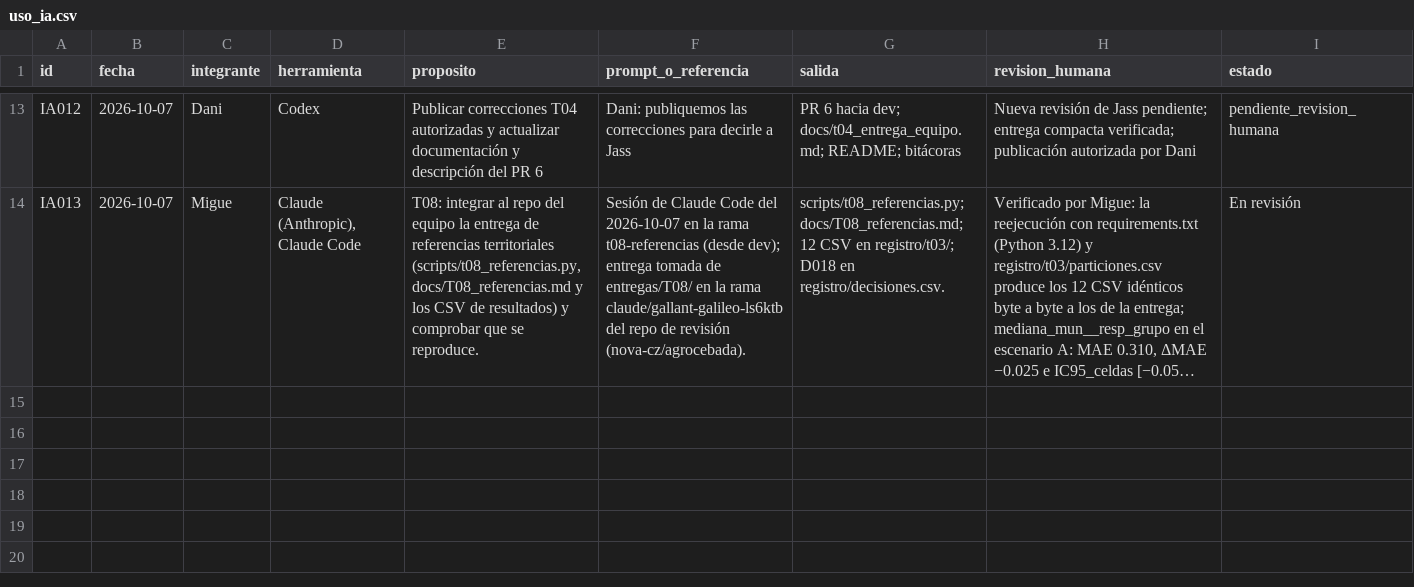
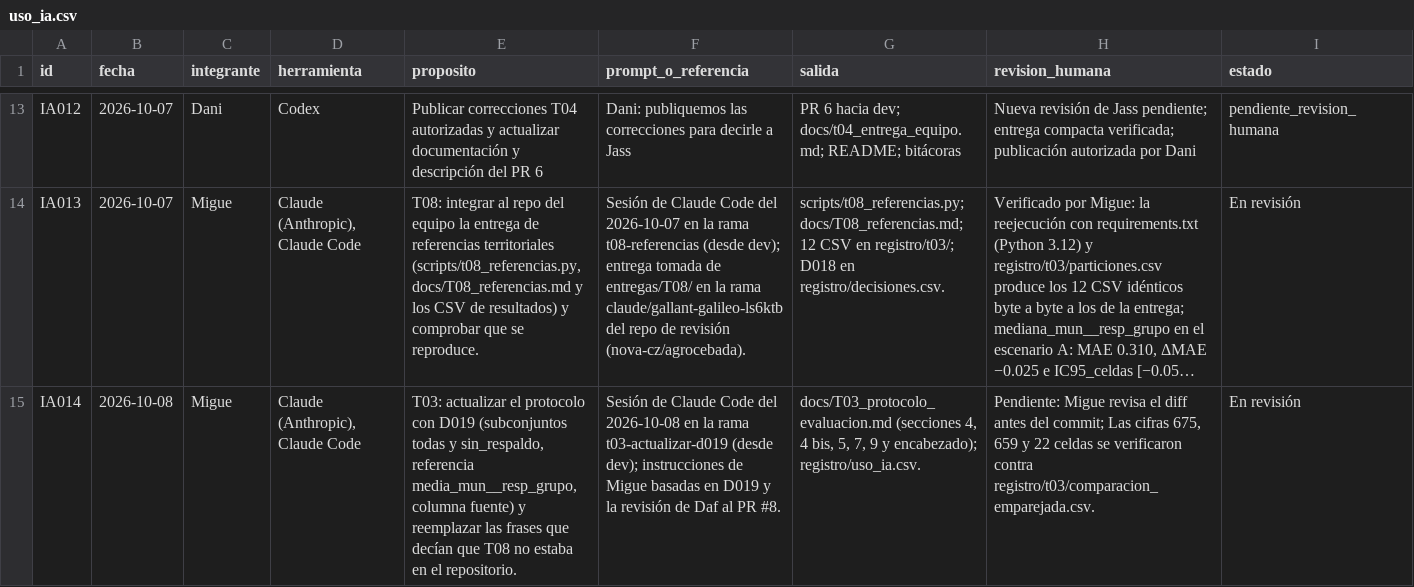
Before and after one commit to danielalira20/AgroCebada-2026, a CSV file: registro/uso_ia.csv, drawn as a sheet; only a part is shown, gaps mark what is left out; long unchanged cells end in …; the diff names each change by its address in the sheet, - before the commit and + after, or states it on an @@ line.

Commit message:
T03: alinear la regla de decisión con D019 y actualizar el estado de T08

```diff
--- a/registro/uso_ia.csv
+++ b/registro/uso_ia.csv
+row 15: IA014 | 2026-10-08 | Migue | Claude (Anthropic), Claude Code | T03: actualizar el protocolo con D019 (subconjuntos todas y sin_respaldo, referencia media_mun__resp_grupo, columna fuente) y reemplazar las frases que decían que T08 no estaba en el repositorio. | Sesión de Claude Code del 2026-10-08 en la rama t03-actualizar-d019 (desde dev); instrucciones de Migue basadas en D019 y la revisión de Daf al PR #8. | docs/T03_protocolo_evaluacion.md (secciones 4, 4 bis, 5, 7, 9 y encabezado); registro/uso_ia.csv. | Pendiente: Migue revisa el diff antes del commit; Las cifras 675, 659 y 22 celdas se verificaron contra registro/t03/comparacion_emparejada.csv. | En revisión
```
Also changed, not shown: 1 other file.
